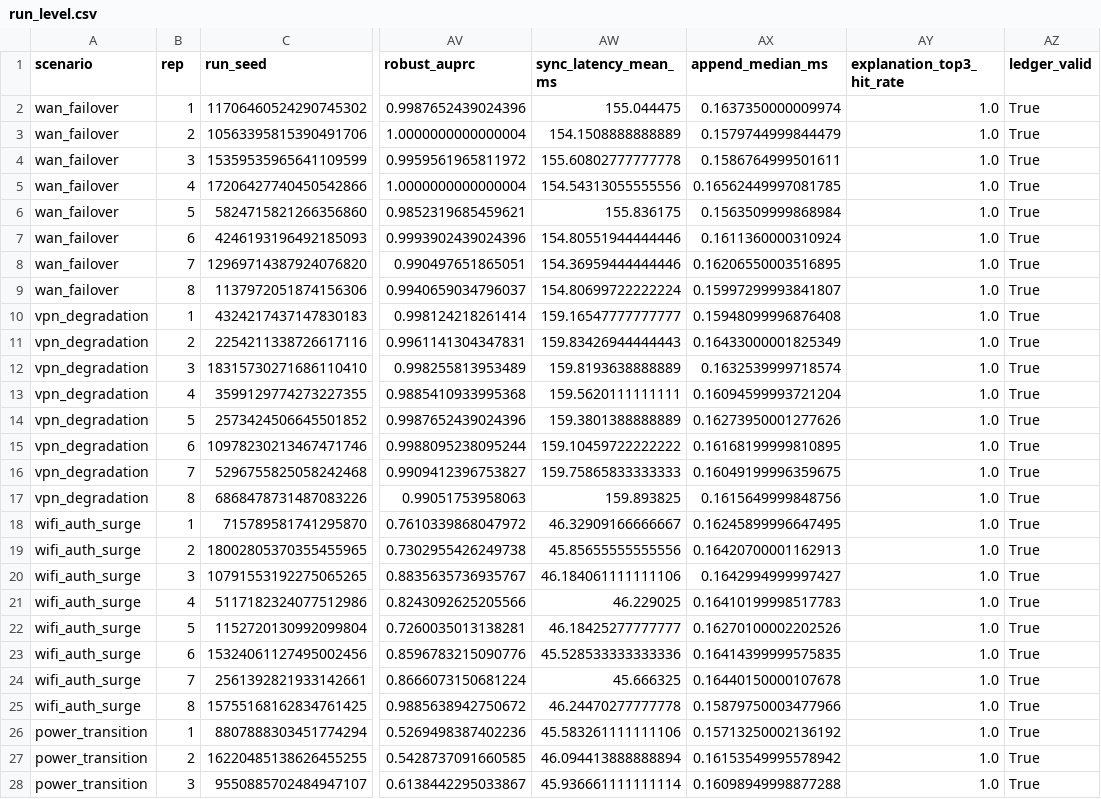
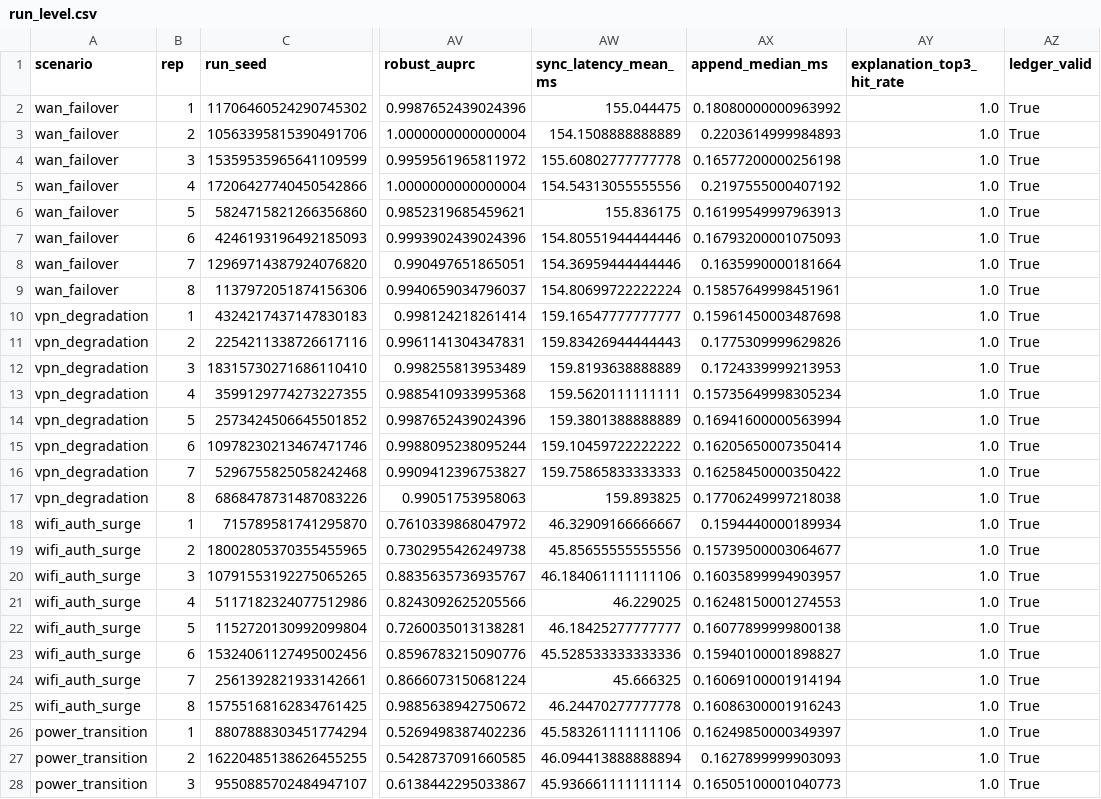
Before and after one commit to omega2417/bnt, a CSV file: metatwin-guard/results/run_level.csv, drawn as a sheet; only a part is shown, gaps mark what is left out; the diff covers the shown part only; the diff names each change by its address in the sheet, - before the commit and + after, or states it on an @@ line.

```diff
--- a/metatwin-guard/results/run_level.csv
+++ b/metatwin-guard/results/run_level.csv
-AX2 (append_median_ms): 0.1637350000009974
+AX2 (append_median_ms): 0.18080000000963992
-AX3 (append_median_ms): 0.1579744999844479
+AX3 (append_median_ms): 0.2203614999984893
-AX4 (append_median_ms): 0.1586764999501611
+AX4 (append_median_ms): 0.16577200000256198
-AX5 (append_median_ms): 0.16562449997081785
+AX5 (append_median_ms): 0.2197555000407192
-AX6 (append_median_ms): 0.1563509999868984
+AX6 (append_median_ms): 0.16199549997963913
-AX7 (append_median_ms): 0.1611360000310924
+AX7 (append_median_ms): 0.16793200001075093
-AX8 (append_median_ms): 0.16206550003516895
+AX8 (append_median_ms): 0.1635990000181664
-AX9 (append_median_ms): 0.15997299993841807
+AX9 (append_median_ms): 0.15857649998451961
-AX10 (append_median_ms): 0.15948099996876408
+AX10 (append_median_ms): 0.15961450003487698
-AX11 (append_median_ms): 0.16433000001825349
+AX11 (append_median_ms): 0.1775309999629826
-AX12 (append_median_ms): 0.1632539999718574
+AX12 (append_median_ms): 0.1724339999213953
-AX13 (append_median_ms): 0.16094599993721204
+AX13 (append_median_ms): 0.15735649998305234
-AX14 (append_median_ms): 0.16273950001277626
+AX14 (append_median_ms): 0.16941600000563994
-AX15 (append_median_ms): 0.16168199999810895
+AX15 (append_median_ms): 0.16205650007350414
-AX16 (append_median_ms): 0.16049199996359675
+AX16 (append_median_ms): 0.16258450000350422
-AX17 (append_median_ms): 0.1615649999848756
+AX17 (append_median_ms): 0.17706249997218038
-AX18 (append_median_ms): 0.16245899996647495
+AX18 (append_median_ms): 0.1594440000189934
-AX19 (append_median_ms): 0.16420700001162913
+AX19 (append_median_ms): 0.15739500003064677
-AX20 (append_median_ms): 0.1642994999997427
+AX20 (append_median_ms): 0.16035899994903957
-AX21 (append_median_ms): 0.16410199998517783
+AX21 (append_median_ms): 0.16248150001274553
-AX22 (append_median_ms): 0.16270100002202526
+AX22 (append_median_ms): 0.16077899999800138
-AX23 (append_median_ms): 0.16414399999575835
+AX23 (append_median_ms): 0.15940100001898827
-AX24 (append_median_ms): 0.16440150000107678
+AX24 (append_median_ms): 0.16069100001914194
-AX25 (append_median_ms): 0.15879750003477966
+AX25 (append_median_ms): 0.16086300001916243
-AX26 (append_median_ms): 0.15713250002136192
+AX26 (append_median_ms): 0.16249850000349397
-AX27 (append_median_ms): 0.16153549995578942
+AX27 (append_median_ms): 0.1627899999903093
-AX28 (append_median_ms): 0.16098949998877288
+AX28 (append_median_ms): 0.16505100001040773
```
Also changed, not shown: 167 edited cells elsewhere in this file, metatwin-guard/results/ablation_executed.csv, metatwin-guard/results/multiseed_summary.csv, 30 other files.
